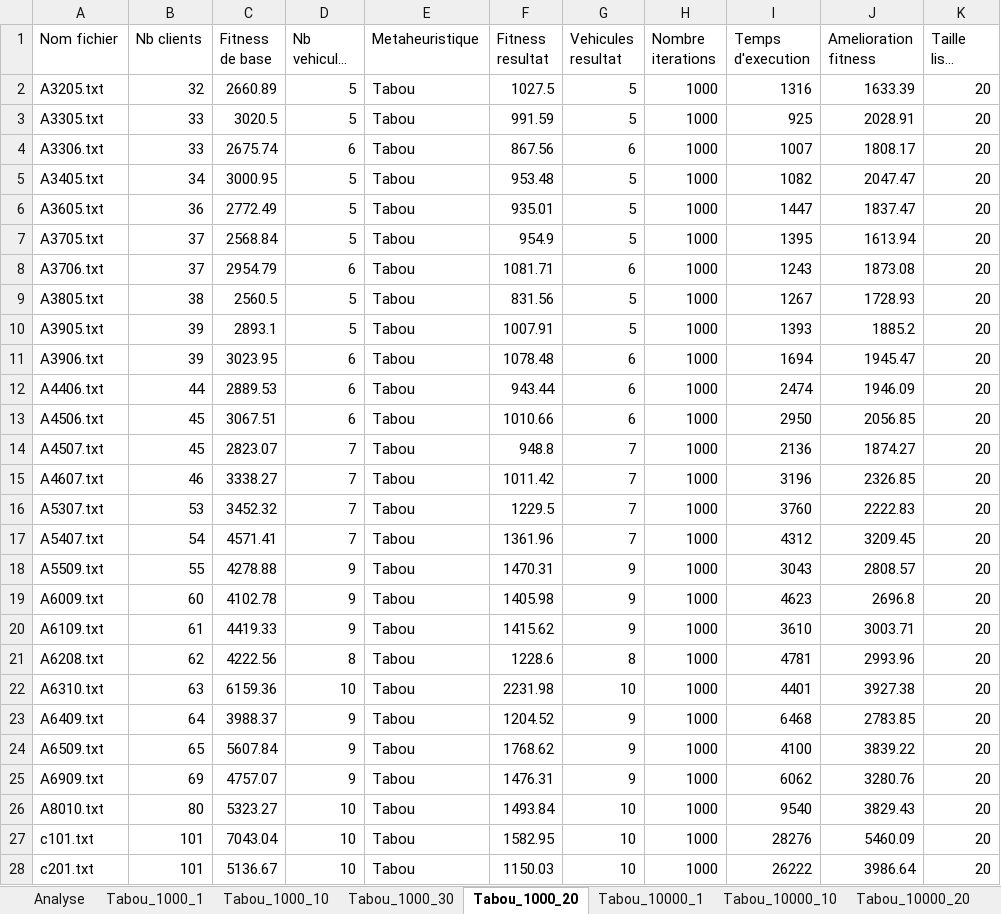
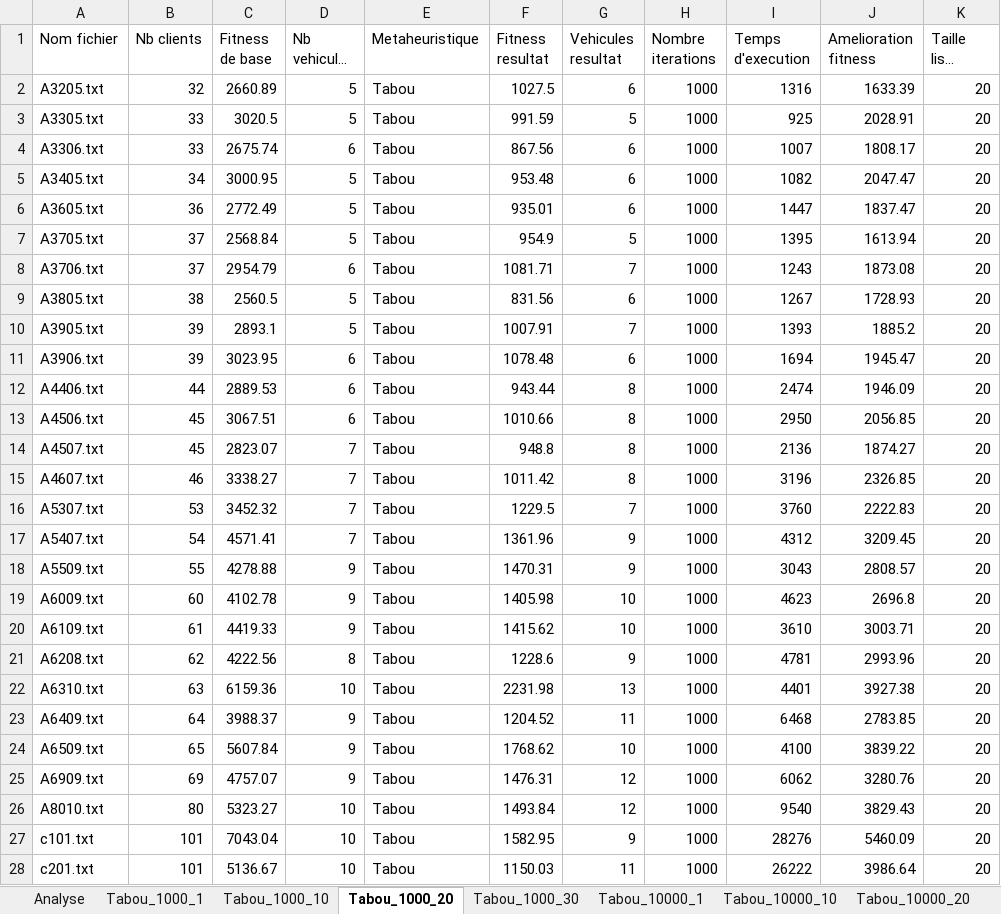
Before and after one commit to remi-martinez/cvrp, an Excel workbook: Analyse données CVRP.xlsx, sheet Tabou_1000_20, drawn as a sheet; only a part is shown; long unchanged cells end in …; values as stored, in another font and other column widths than the file's, no borders; table styles not drawn; the diff covers the shown part only; the diff names each change by its address in the sheet, - before the commit and + after, or states it on an @@ line.

```diff
--- a/Analyse données CVRP.xlsx (sheet Tabou_1000_20)
+++ b/Analyse données CVRP.xlsx (sheet Tabou_1000_20)
@@ sheet tab order changed: Analyse | Tabou_1000_1 | Tabou_1000_10 | Tabou_1000_20 | Tabou_1000_30 | Tabou_10000_1 | Tabou_10000_10 | Tabou_10000_20 @@
-G2 (Vehicules resultat): 5
+G2 (Vehicules resultat): 6
-G5:G6 (Vehicules resultat): 5
+G5:G6 (Vehicules resultat): 6
-G8 (Vehicules resultat): 6
+G8 (Vehicules resultat): 7
-G9 (Vehicules resultat): 5
+G9 (Vehicules resultat): 6
-G10 (Vehicules resultat): 5
+G10 (Vehicules resultat): 7
-G12:G13 (Vehicules resultat): 6
+G12:G13 (Vehicules resultat): 8
-G14:G15 (Vehicules resultat): 7
+G14:G15 (Vehicules resultat): 8
-G17 (Vehicules resultat): 7
+G17 (Vehicules resultat): 9
-G19:G20 (Vehicules resultat): 9
+G19:G20 (Vehicules resultat): 10
-G21 (Vehicules resultat): 8
+G21 (Vehicules resultat): 9
-G22 (Vehicules resultat): 10
+G22 (Vehicules resultat): 13
-G23 (Vehicules resultat): 9
+G23 (Vehicules resultat): 11
-G24 (Vehicules resultat): 9
+G24 (Vehicules resultat): 10
-G25 (Vehicules resultat): 9
+G25 (Vehicules resultat): 12
-G26 (Vehicules resultat): 10
+G26 (Vehicules resultat): 12
-G27 (Vehicules resultat): 10
+G27 (Vehicules resultat): 9
-G28 (Vehicules resultat): 10
+G28 (Vehicules resultat): 11
```
Also changed, not shown: 1 added row and 1 edited cell elsewhere in this sheet, sheet Analyse, sheet Tabou_10000_30, sheet Tabou_10000_10, sheet Tabou_10000_1, sheet Tabou_1000_10, sheet Tabou_10000_20, 11 more sheets, 31 other files.
